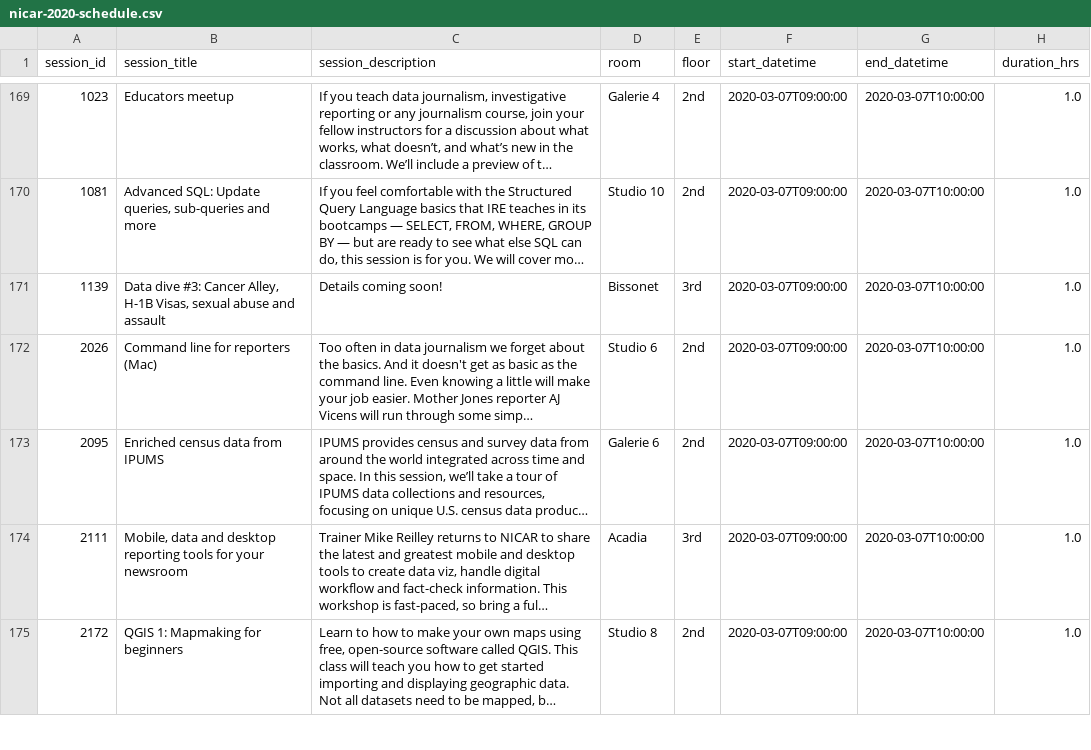
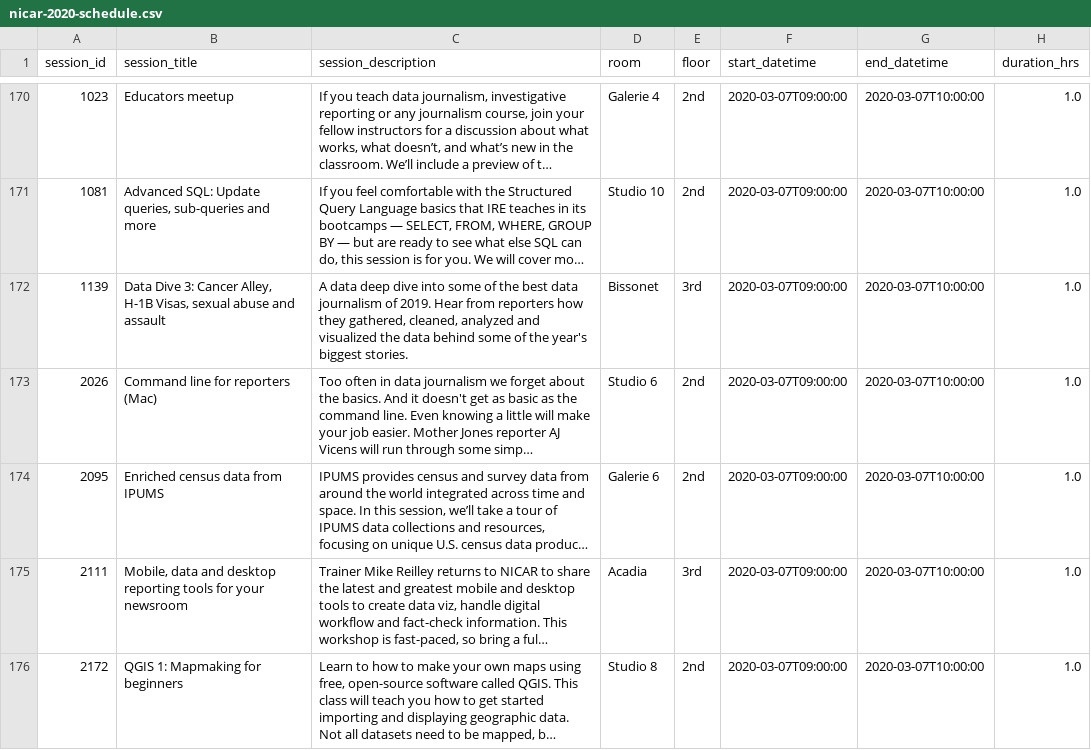
Before and after one commit to ireapps/nicar-2020-schedule, a CSV file: nicar-2020-schedule.csv, drawn as a sheet; only a part is shown, gaps mark what is left out; long unchanged cells end in …; addresses are those after the commit; the diff covers the shown part only; the diff names each change by its address in the sheet, - before the commit and + after, or states it on an @@ line.

```diff
--- a/nicar-2020-schedule.csv
+++ b/nicar-2020-schedule.csv
-B172 (session_title): Data dive #3: Cancer Alley,…
+B172 (session_title): Data Dive 3: Cancer Alley,…
-C172 (session_description): Details coming soon!
+C172 (session_description): A data deep dive into some of the best data journalism of 2019. Hear from reporters how they gathered, cleaned, analyzed and visualized the data behind some of the year's biggest stories.
```
Also changed, not shown: 2 added rows and 37 edited cells elsewhere in this file, 4 other files.
